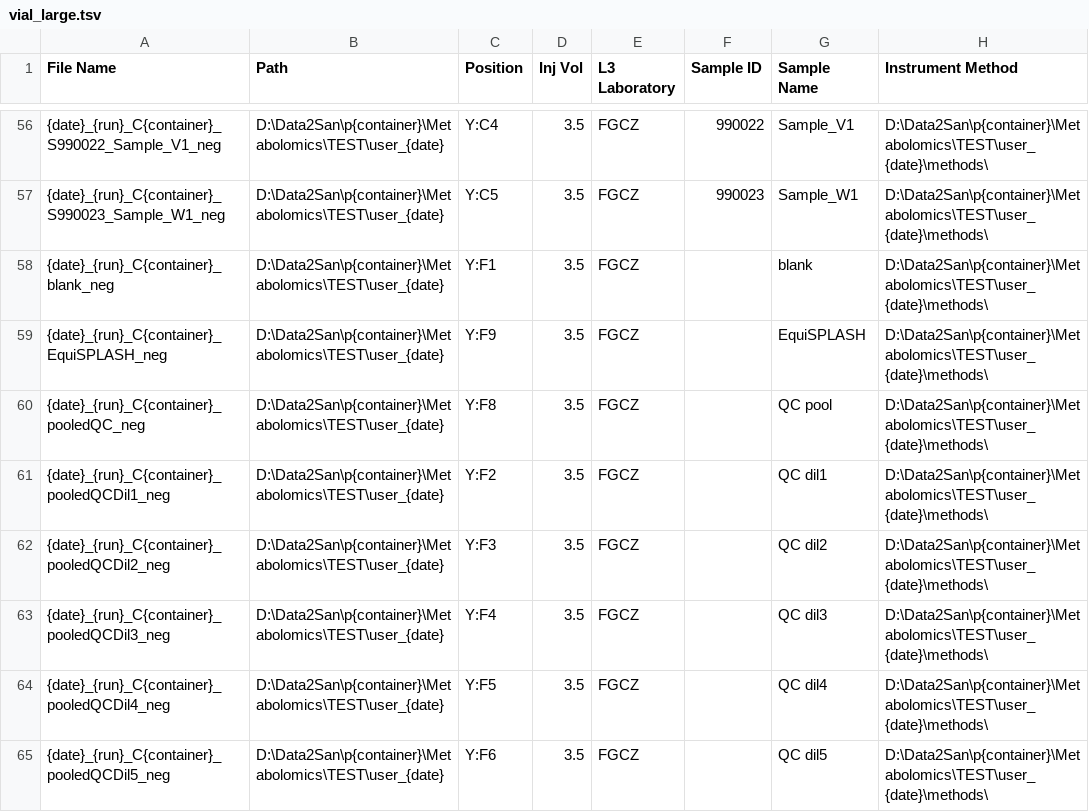
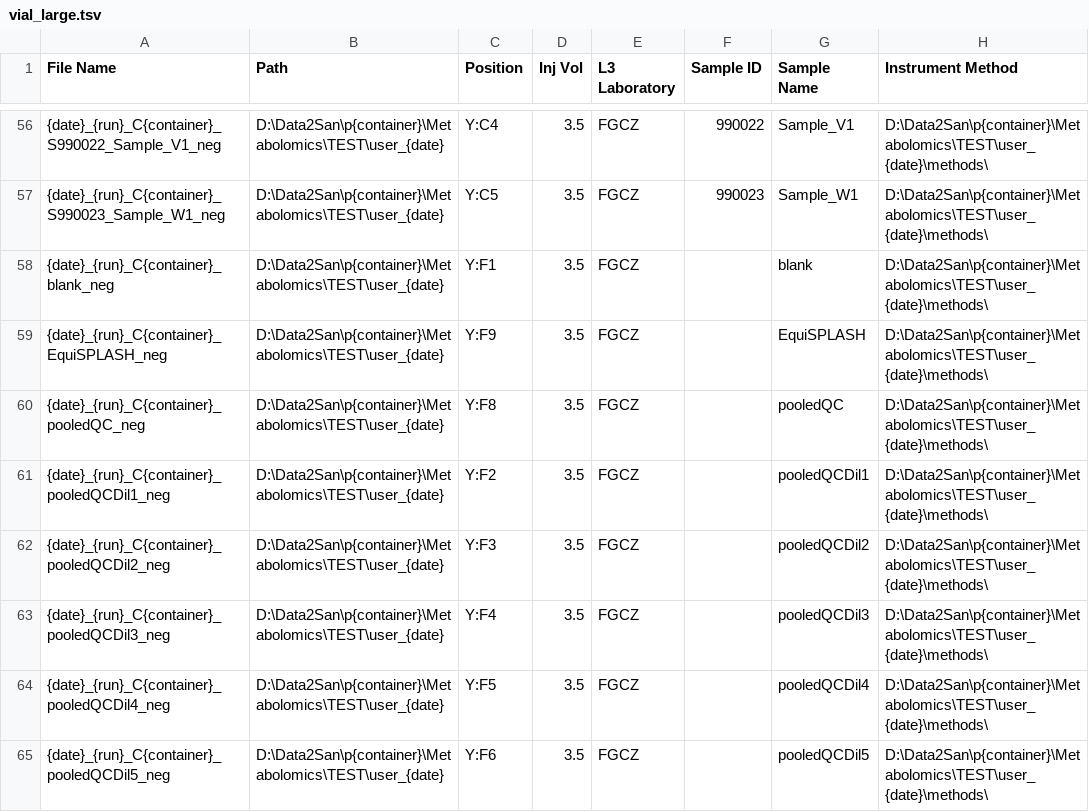
Before and after one commit to fgcz/qg, a TSV file: config_tests/data/expected/qconfigLipidomicsVanquishVialXCaliburSII_neg/vial_large.tsv, drawn as a sheet; only a part is shown, gaps mark what is left out; the diff covers the shown part only.

```diff
--- a/config_tests/data/expected/qconfigLipidomicsVanquishVialXCaliburSII_neg/vial_large.tsv
+++ b/config_tests/data/expected/qconfigLipidomicsVanquishVialXCaliburSII_neg/vial_large.tsv
@@ -59,7 +59,7 @@ File Name	Path	Position	Inj Vol	L3 Laboratory	Sample ID	Sample Name	Instrument M
 {date}_{run}_C{container}_EquiSPLASH_neg	D:\Data2San\p{container}\Metabolomics\TEST\user_{date}	Y:F9	3.5	FGCZ		EquiSPLASH	D:\Data2San\p{container}\Metabolomics\TEST\user_{date}\methods\
-{date}_{run}_C{container}_pooledQC_neg	D:\Data2San\p{container}\Metabolomics\TEST\user_{date}	Y:F8	3.5	FGCZ		QC pool	D:\Data2San\p{container}\Metabolomics\TEST\user_{date}\methods\
-{date}_{run}_C{container}_pooledQCDil1_neg	D:\Data2San\p{container}\Metabolomics\TEST\user_{date}	Y:F2	3.5	FGCZ		QC dil1	D:\Data2San\p{container}\Metabolomics\TEST\user_{date}\methods\
-{date}_{run}_C{container}_pooledQCDil2_neg	D:\Data2San\p{container}\Metabolomics\TEST\user_{date}	Y:F3	3.5	FGCZ		QC dil2	D:\Data2San\p{container}\Metabolomics\TEST\user_{date}\methods\
-{date}_{run}_C{container}_pooledQCDil3_neg	D:\Data2San\p{container}\Metabolomics\TEST\user_{date}	Y:F4	3.5	FGCZ		QC dil3	D:\Data2San\p{container}\Metabolomics\TEST\user_{date}\methods\
-{date}_{run}_C{container}_pooledQCDil4_neg	D:\Data2San\p{container}\Metabolomics\TEST\user_{date}	Y:F5	3.5	FGCZ		QC dil4	D:\Data2San\p{container}\Metabolomics\TEST\user_{date}\methods\
-{date}_{run}_C{container}_pooledQCDil5_neg	D:\Data2San\p{container}\Metabolomics\TEST\user_{date}	Y:F6	3.5	FGCZ		QC dil5	D:\Data2San\p{container}\Metabolomics\TEST\user_{date}\methods\
+{date}_{run}_C{container}_pooledQC_neg	D:\Data2San\p{container}\Metabolomics\TEST\user_{date}	Y:F8	3.5	FGCZ		pooledQC	D:\Data2San\p{container}\Metabolomics\TEST\user_{date}\methods\
+{date}_{run}_C{container}_pooledQCDil1_neg	D:\Data2San\p{container}\Metabolomics\TEST\user_{date}	Y:F2	3.5	FGCZ		pooledQCDil1	D:\Data2San\p{container}\Metabolomics\TEST\user_{date}\methods\
+{date}_{run}_C{container}_pooledQCDil2_neg	D:\Data2San\p{container}\Metabolomics\TEST\user_{date}	Y:F3	3.5	FGCZ		pooledQCDil2	D:\Data2San\p{container}\Metabolomics\TEST\user_{date}\methods\
+{date}_{run}_C{container}_pooledQCDil3_neg	D:\Data2San\p{container}\Metabolomics\TEST\user_{date}	Y:F4	3.5	FGCZ		pooledQCDil3	D:\Data2San\p{container}\Metabolomics\TEST\user_{date}\methods\
+{date}_{run}_C{container}_pooledQCDil4_neg	D:\Data2San\p{container}\Metabolomics\TEST\user_{date}	Y:F5	3.5	FGCZ		pooledQCDil4	D:\Data2San\p{container}\Metabolomics\TEST\user_{date}\methods\
+{date}_{run}_C{container}_pooledQCDil5_neg	D:\Data2San\p{container}\Metabolomics\TEST\user_{date}	Y:F6	3.5	FGCZ		pooledQCDil5	D:\Data2San\p{container}\Metabolomics\TEST\user_{date}\methods\
```
Also changed, not shown: 24 edited cells elsewhere in this file, config_tests/data/expected/qconfigLipidomicsVanquishVialXCaliburSII_pos/vial_large.tsv, config_tests/data/expected/qconfigLipidomicsVanquishVialXCaliburSII_pos_neg/vial_large.tsv, 9 other files.
